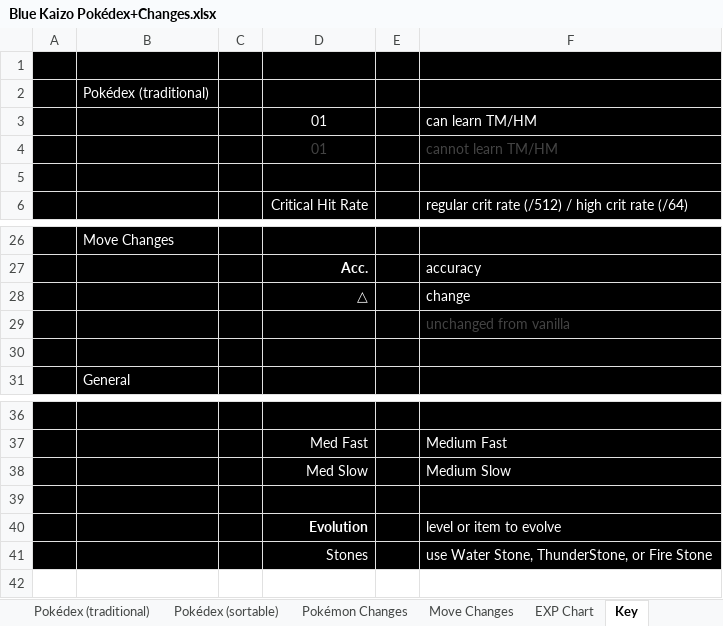
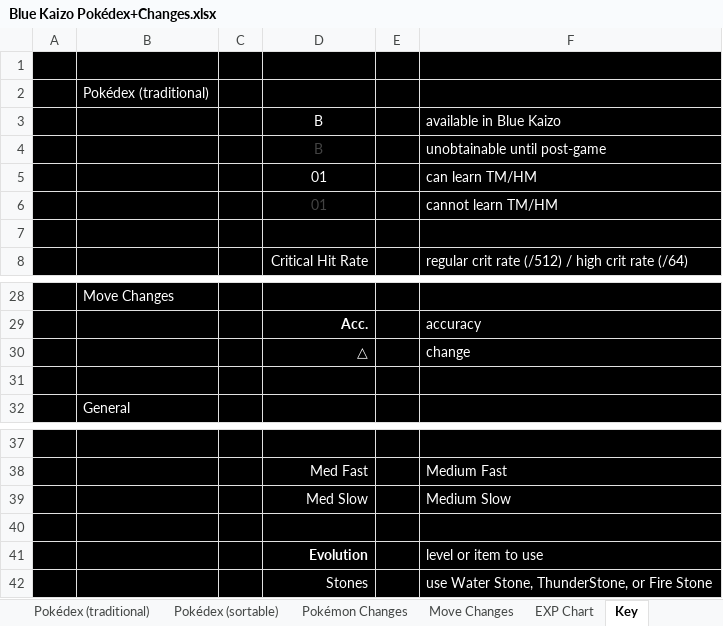
Before and after one commit to CreamElDudJafar/SHF-Kaizo-Patches, an Excel workbook: Blue Kaizo Docs/Blue Kaizo Pokédex+Changes.xlsx, sheet Key, drawn as a sheet; only a part is shown, gaps mark what is left out; values as stored, in another font and other column widths than the file's, no borders; charts and pictures and table styles not drawn; removed rows and columns are numbered as before the commit, all else as after; the diff names each change by its address in the sheet, - before the commit and + after, or states it on an @@ line.

```diff
--- a/Blue Kaizo Docs/Blue Kaizo Pokédex+Changes.xlsx (sheet Key)
+++ b/Blue Kaizo Docs/Blue Kaizo Pokédex+Changes.xlsx (sheet Key)
+row 3:  |  |  | B |  | available in Blue Kaizo
+row 4:  |  |  | B |  | unobtainable until post-game
-F6 text colour: #434343
+F6 text colour: #FFFFFF
-row 29:  |  |  |  |  | unchanged from vanilla
-F41: level or item to evolve
+F41: level or item to use
```
Also changed, not shown: sheet Pokédex (traditional), charts or pictures, Blue Kaizo Docs/Blue Kaizo Encounters.xlsx, Blue Kaizo Docs/Blue Kaizo TMs+Items.xlsx, 3 other files.
